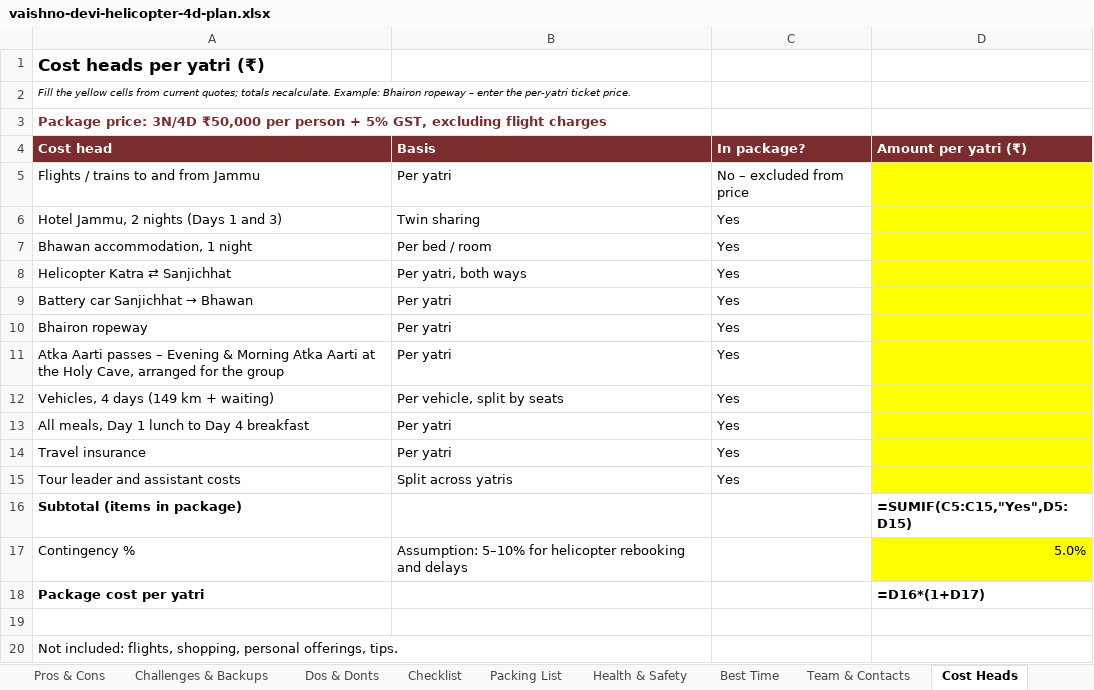
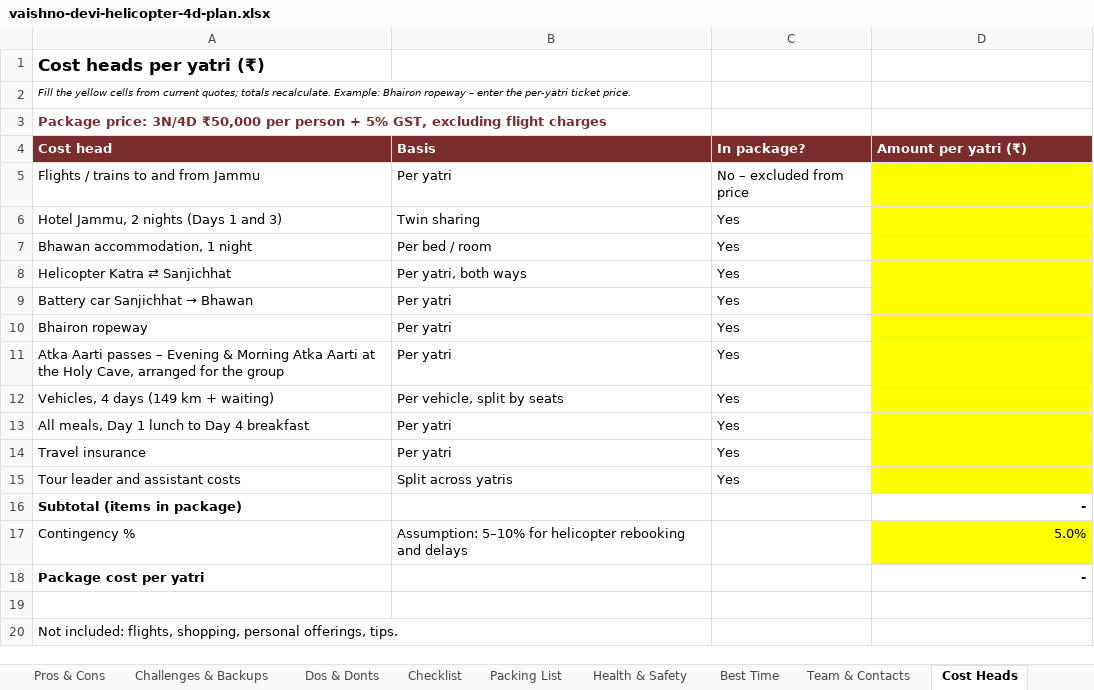
Before and after one commit to mkcdasa/YatraContentSeptember2026, an Excel workbook: docs/itineraries/vaishno-devi-helicopter-4d-plan.xlsx, sheet Cost Heads, drawn as a sheet; values as stored, in another font and other column widths than the file's, no borders; formulas without a stored value are shown as written; the diff names each change by its address in the sheet, - before the commit and + after, or states it on an @@ line.

```diff
--- a/docs/itineraries/vaishno-devi-helicopter-4d-plan.xlsx (sheet Cost Heads)
+++ b/docs/itineraries/vaishno-devi-helicopter-4d-plan.xlsx (sheet Cost Heads)
-D16 (Amount per yatri (₹)): =SUMIF(C5:C15,"Yes",D5:D15)
+D16 (Amount per yatri (₹)): -
-D18 (Amount per yatri (₹)): =D16*(1+D17)
+D18 (Amount per yatri (₹)): -
```
Also changed, not shown: sheet Minute-by-Minute, sheet Overview, charts or pictures, docs/itineraries/vaishno-devi-kashmir-8d-plan.xlsx, 2 other files.
